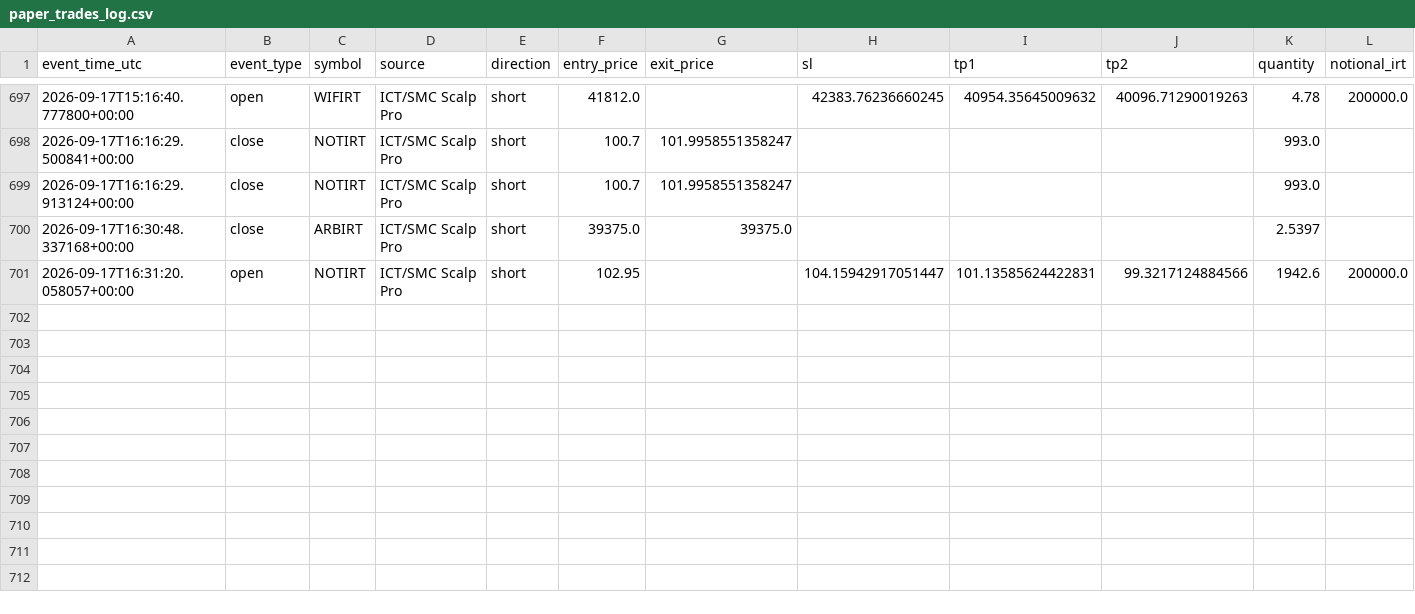
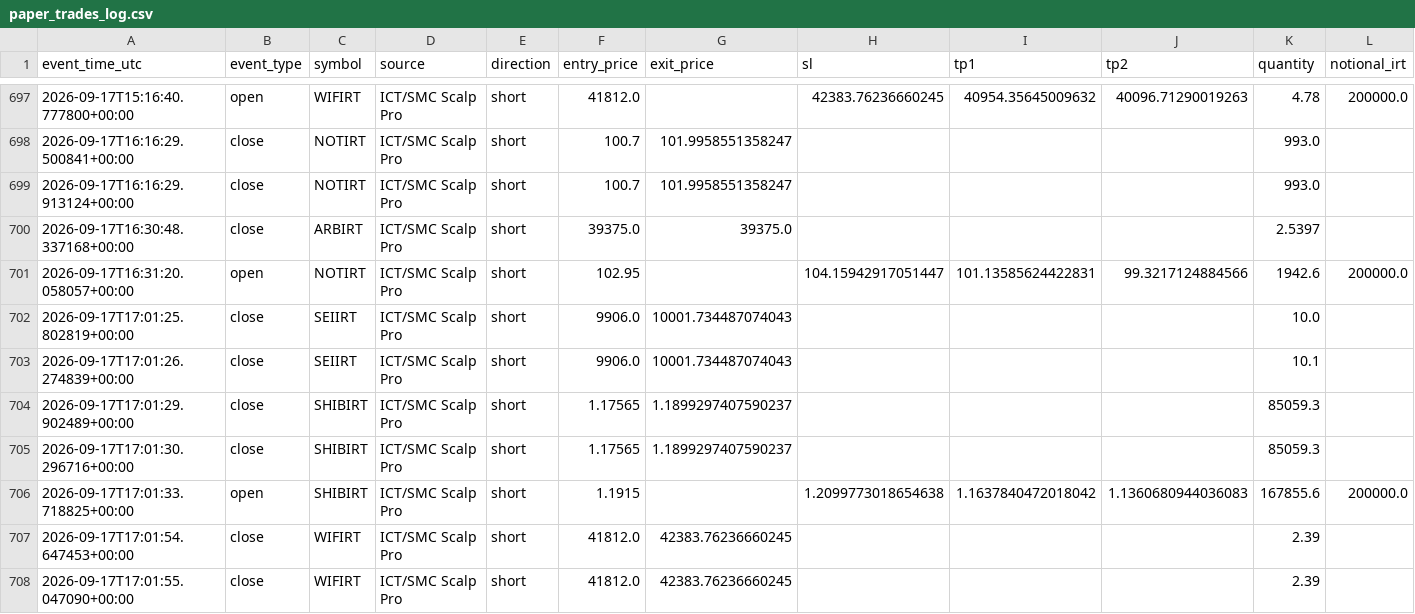
Before and after one commit to amirtorofi-sketch/abdeal-live-trading, a CSV file: bot1_live/paper_trades_log.csv, drawn as a sheet; only a part is shown, gaps mark what is left out; rows hold the shown columns only; the diff names each change by its address in the sheet, - before the commit and + after, or states it on an @@ line.

Commit message:
update bot1 state/paper log [skip ci]

```diff
--- a/bot1_live/paper_trades_log.csv
+++ b/bot1_live/paper_trades_log.csv
+row 702: 2026-09-17T17:01:25.802819+00:00 | close | SEIIRT | ICT/SMC Scalp Pro | short | 9906.0 | 10001.734487074043 |  |  |  | 10.0
+row 703: 2026-09-17T17:01:26.274839+00:00 | close | SEIIRT | ICT/SMC Scalp Pro | short | 9906.0 | 10001.734487074043 |  |  |  | 10.1
+row 704: 2026-09-17T17:01:29.902489+00:00 | close | SHIBIRT | ICT/SMC Scalp Pro | short | 1.17565 | 1.1899297407590237 |  |  |  | 85059.3
+row 705: 2026-09-17T17:01:30.296716+00:00 | close | SHIBIRT | ICT/SMC Scalp Pro | short | 1.17565 | 1.1899297407590237 |  |  |  | 85059.3
+row 706: 2026-09-17T17:01:33.718825+00:00 | open | SHIBIRT | ICT/SMC Scalp Pro | short | 1.1915 |  | 1.2099773018654638 | 1.1637840472018042 | 1.1360680944036083 | 167855.6 | 200000.0
+row 707: 2026-09-17T17:01:54.647453+00:00 | close | WIFIRT | ICT/SMC Scalp Pro | short | 41812.0 | 42383.76236660245 |  |  |  | 2.39
+row 708: 2026-09-17T17:01:55.047090+00:00 | close | WIFIRT | ICT/SMC Scalp Pro | short | 41812.0 | 42383.76236660245 |  |  |  | 2.39
```
Also changed, not shown: 1 other file.
